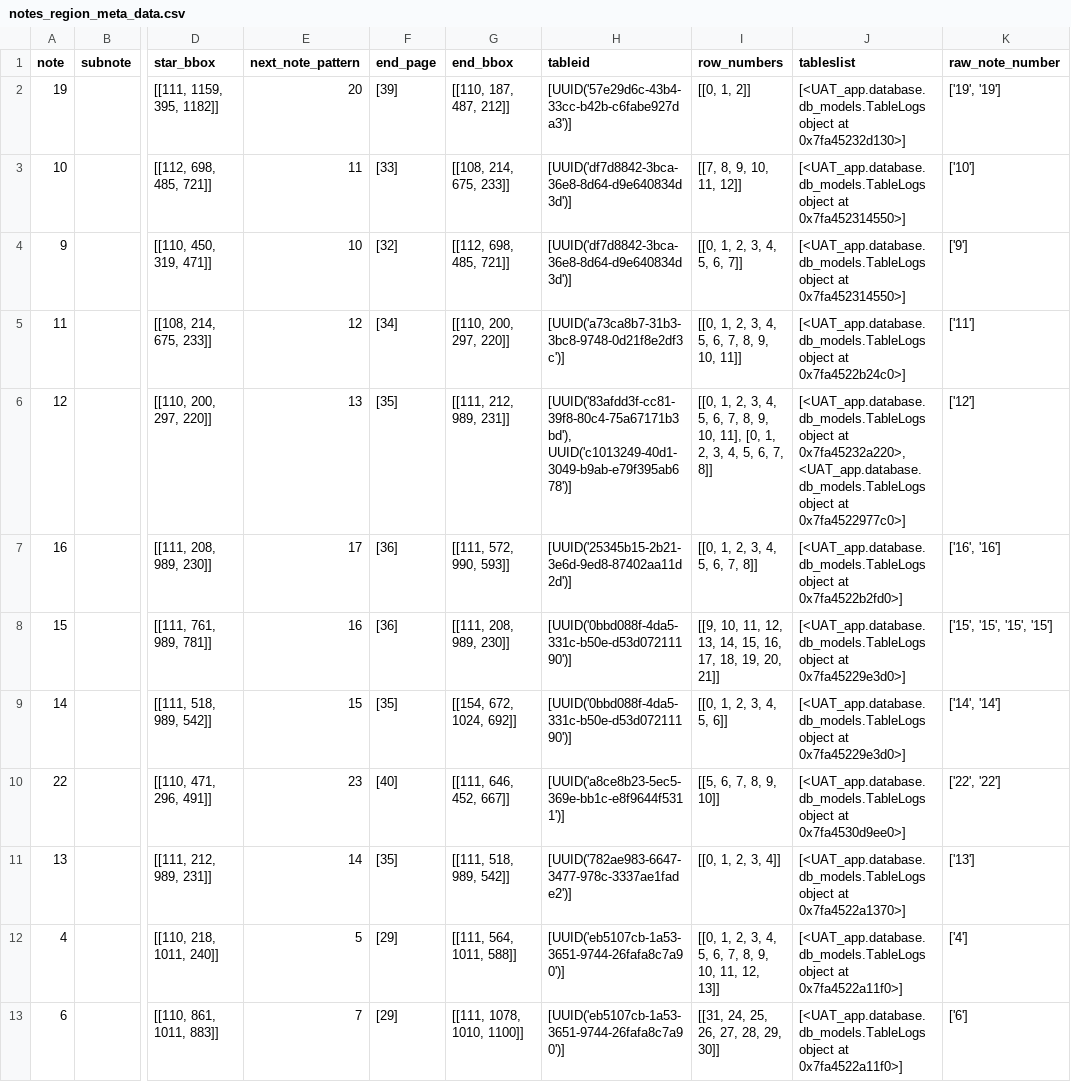
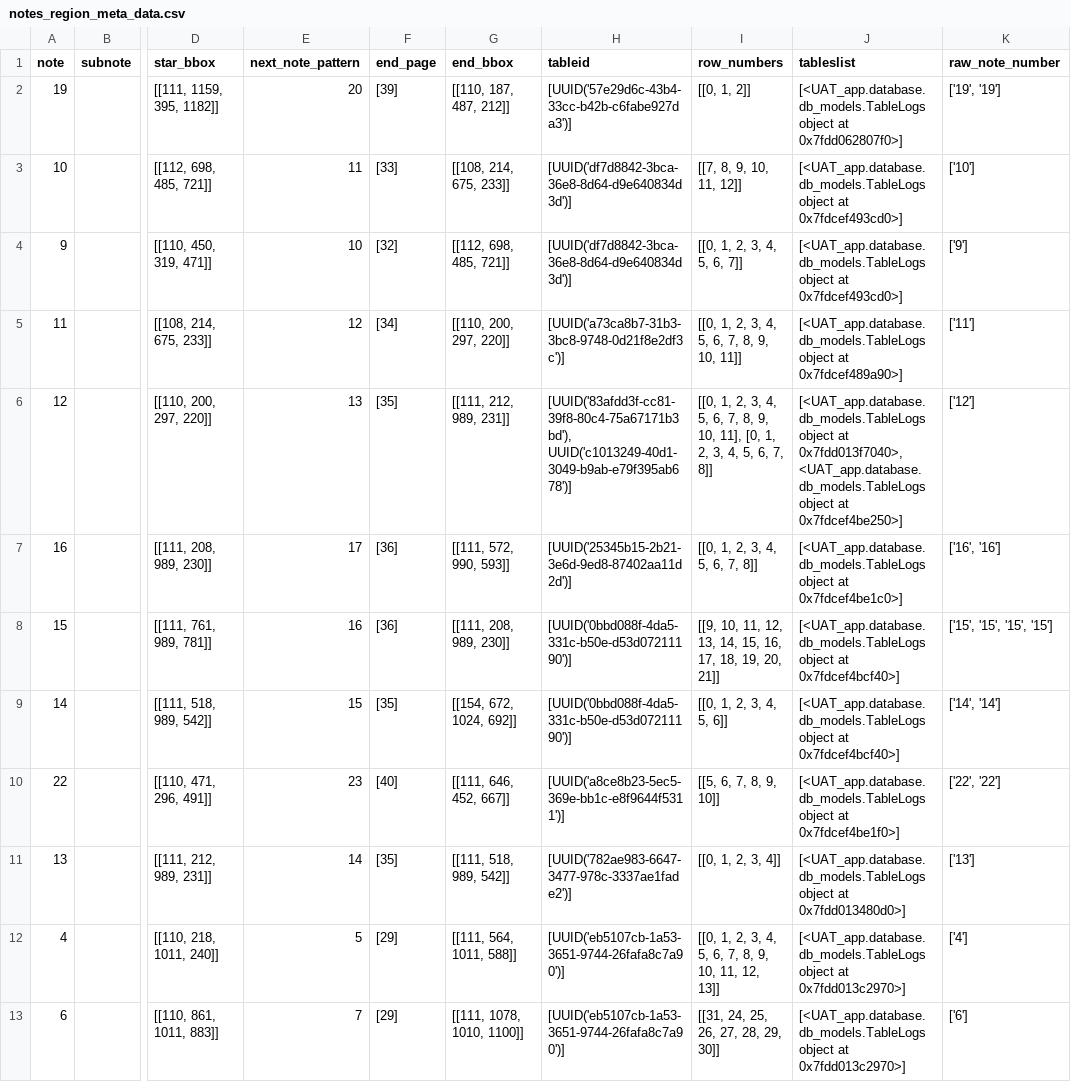
Before and after one commit to AI-paltan/crm_syd_main_app_2, a CSV file: LOGS/da52943b-542e-4bcf-af00-0f0c25c7451d/main_page_service_output/notes_region_meta_data.csv, drawn as a sheet; only a part is shown, gaps mark what is left out; the diff names each change by its address in the sheet, - before the commit and + after, or states it on an @@ line.

```diff
--- a/LOGS/da52943b-542e-4bcf-af00-0f0c25c7451d/main_page_service_output/notes_region_meta_data.csv
+++ b/LOGS/da52943b-542e-4bcf-af00-0f0c25c7451d/main_page_service_output/notes_region_meta_data.csv
-J2 (tableslist): …object at 0x7fa45232d130>]
+J2 (tableslist): …object at 0x7fdd062807f0>]
-J3:J4 (tableslist): …object at 0x7fa452314550>]
+J3:J4 (tableslist): …object at 0x7fdcef493cd0>]
-J5 (tableslist): …object at 0x7fa4522b24c0>]
+J5 (tableslist): …object at 0x7fdcef489a90>]
-J6 (tableslist): …object at 0x7fa45232a220>, <UAT_app.database.db_models.TableLogs object at 0x7fa4522977c0>]
+J6 (tableslist): …object at 0x7fdd013f7040>, <UAT_app.database.db_models.TableLogs object at 0x7fdcef4be250>]
-J7 (tableslist): …object at 0x7fa4522b2fd0>]
+J7 (tableslist): …object at 0x7fdcef4be1c0>]
-J8:J9 (tableslist): …object at 0x7fa45229e3d0>]
+J8:J9 (tableslist): …object at 0x7fdcef4bcf40>]
-J10 (tableslist): …object at 0x7fa4530d9ee0>]
+J10 (tableslist): …object at 0x7fdcef4be1f0>]
-J11 (tableslist): …object at 0x7fa4522a1370>]
+J11 (tableslist): …object at 0x7fdd013480d0>]
-J12:J13 (tableslist): …object at 0x7fa4522a11f0>]
+J12:J13 (tableslist): …object at 0x7fdd013c2970>]
```
Also changed, not shown: 28 other files.
